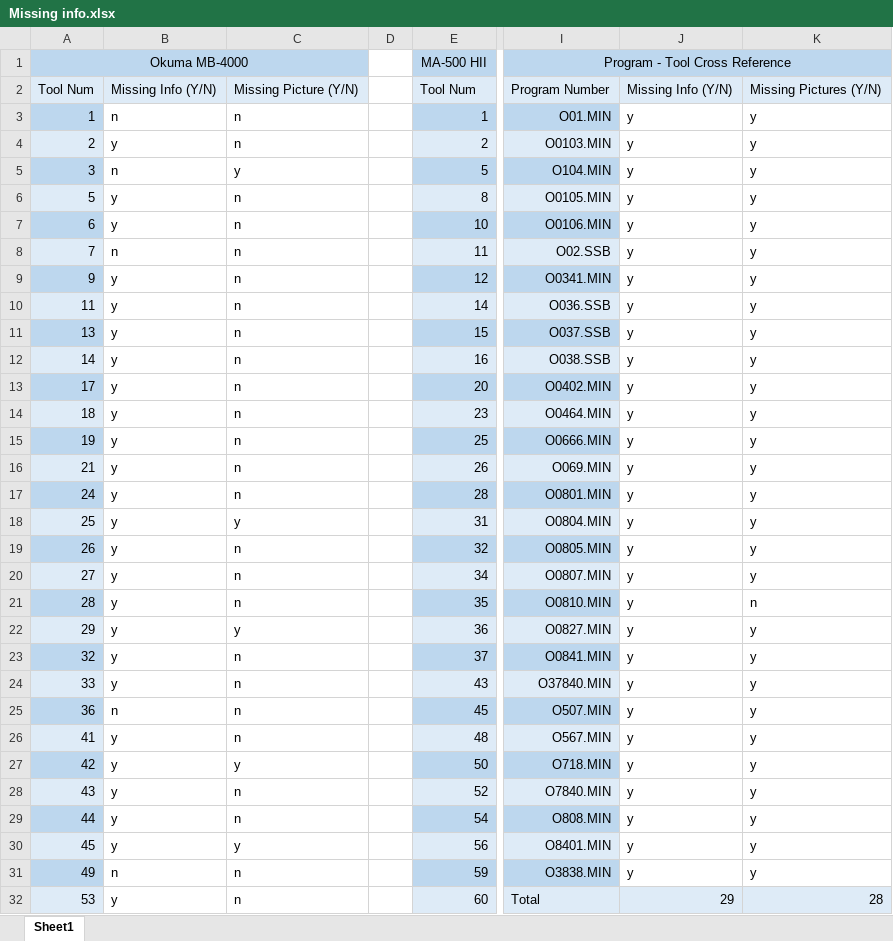
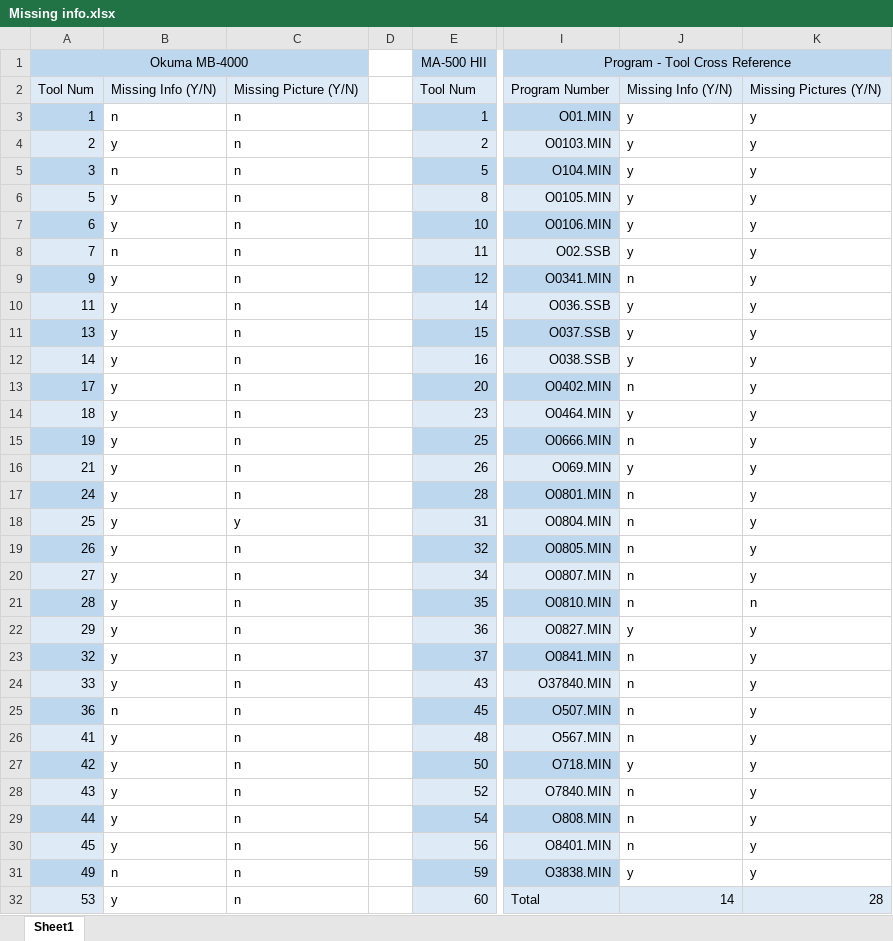
Before and after one commit to gbeechum/ToolSetupPage, an Excel workbook: Missing info.xlsx, sheet Sheet1, drawn as a sheet; only a part is shown, gaps mark what is left out; values as stored, in another font and other column widths than the file's, no borders; conditional formats not drawn; the diff covers the shown part only; the diff names each change by its address in the sheet, - before the commit and + after, or states it on an @@ line.

```diff
--- a/Missing info.xlsx (sheet Sheet1)
+++ b/Missing info.xlsx (sheet Sheet1)
-C5: y
+C5: n
-J9: y
+J9: n
-J13: y
+J13: n
-J15: y
+J15: n
-J17:J21: y
+J17:J21: n
-C22: y
+C22: n
-J23:J26: y
+J23:J26: n
-C27: y
+C27: n
-J28:J30: y
+J28:J30: n
-C30: y
+C30: n
-J32: 29
+J32: 14
```
Also changed, not shown: 2 edited cells elsewhere in this sheet, 26 other files.
